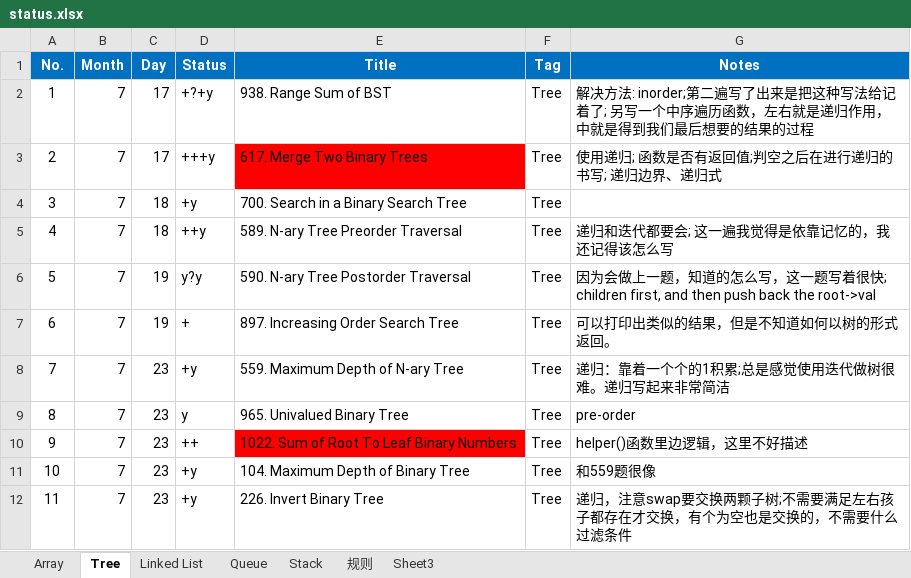
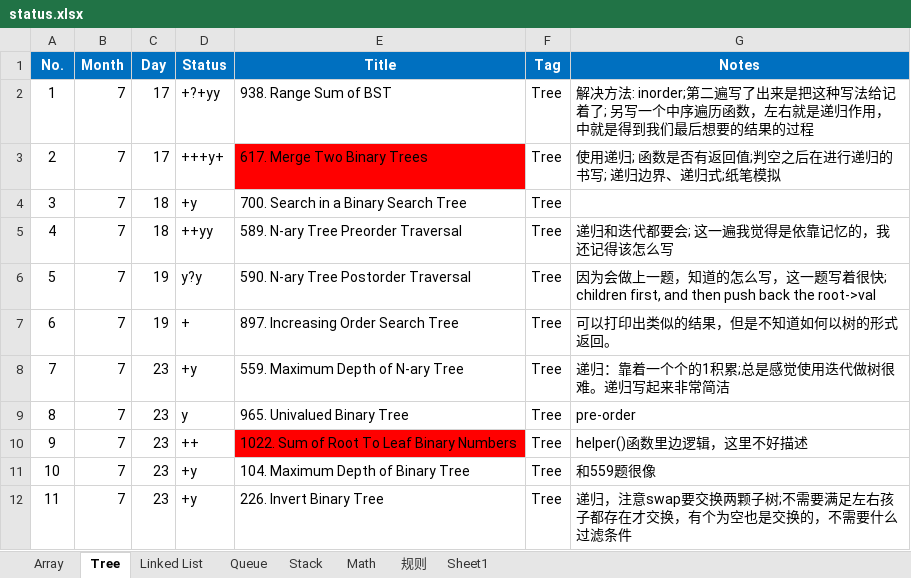
Before and after one commit to ZTidus/DataStructure, an Excel workbook: OJ/LeetCode/status.xlsx, sheet Tree, drawn as a sheet; only a part is shown; values as stored, in another font and other column widths than the file's, no borders; the diff covers the shown part only; the diff names each change by its address in the sheet, - before the commit and + after, or states it on an @@ line.

Commit message:
update leetcode status

```diff
--- a/OJ/LeetCode/status.xlsx (sheet Tree)
+++ b/OJ/LeetCode/status.xlsx (sheet Tree)
-sheet tab: Sheet3
+sheet tab: Math
+sheet tab: Sheet1
@@ sheet tab order changed: Array | Tree | Linked List | Queue | Stack | Math | 规则 | Sheet1 @@
-D2 (Status): +?+y
+D2 (Status): +?+yy
-D3 (Status): +++y
+D3 (Status): +++y+
-G3 (Notes): 使用递归; 函数是否有返回值;判空之后在进行递归的书写; 递归边界、递归式
+G3 (Notes): 使用递归; 函数是否有返回值;判空之后在进行递归的书写; 递归边界、递归式;纸笔模拟
-D5 (Status): ++y
+D5 (Status): ++yy
```
Also changed, not shown: 37 added rows, 9 edited cells, cell formats and row numbers in column A elsewhere in this sheet, sheet Linked List, sheet Math, sheet Array, sheet 规则.
